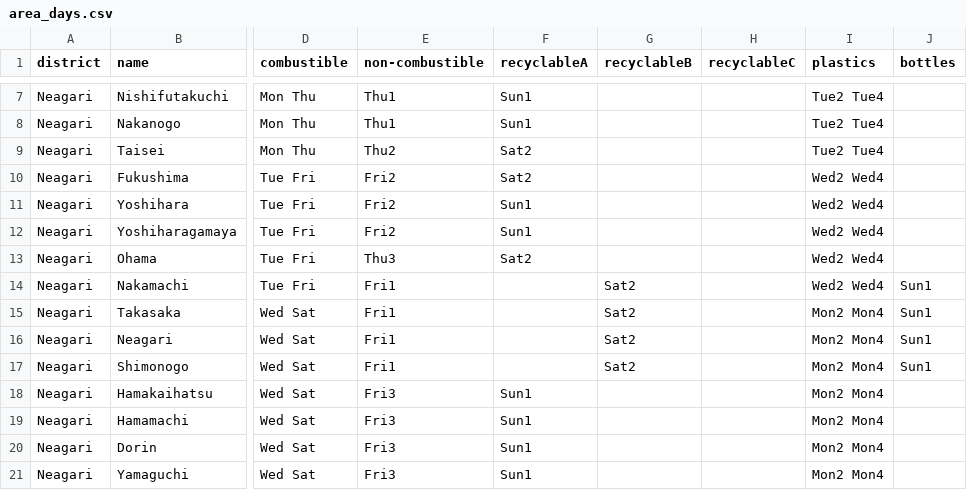
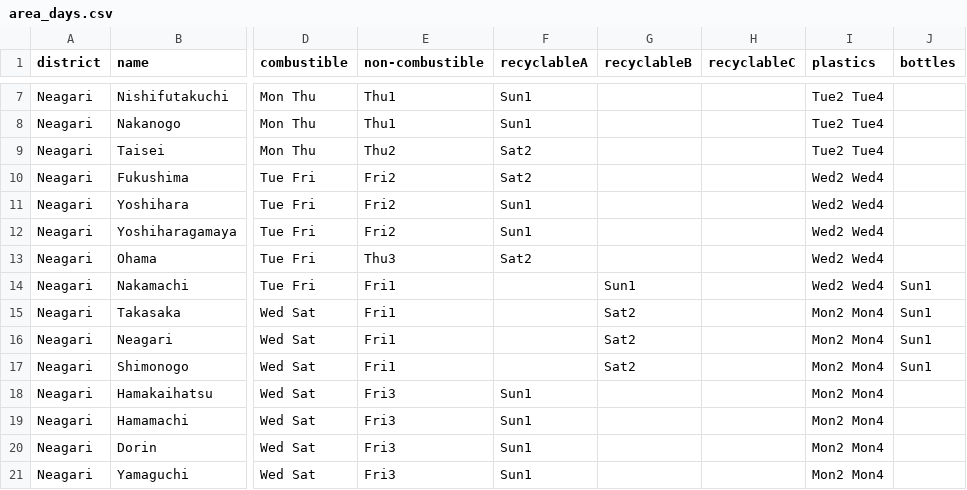
Before and after one commit to codefornomi/codefornomi.github.io, a CSV file: data/en-US/area_days.csv, drawn as a sheet; only a part is shown, gaps mark what is left out; the diff names each change by its address in the sheet, - before the commit and + after, or states it on an @@ line.

```diff
--- a/data/en-US/area_days.csv
+++ b/data/en-US/area_days.csv
-G14 (recyclableB): Sat2
+G14 (recyclableB): Sun1
```
Also changed, not shown: data/ja/area_days.csv, 4 other files.
